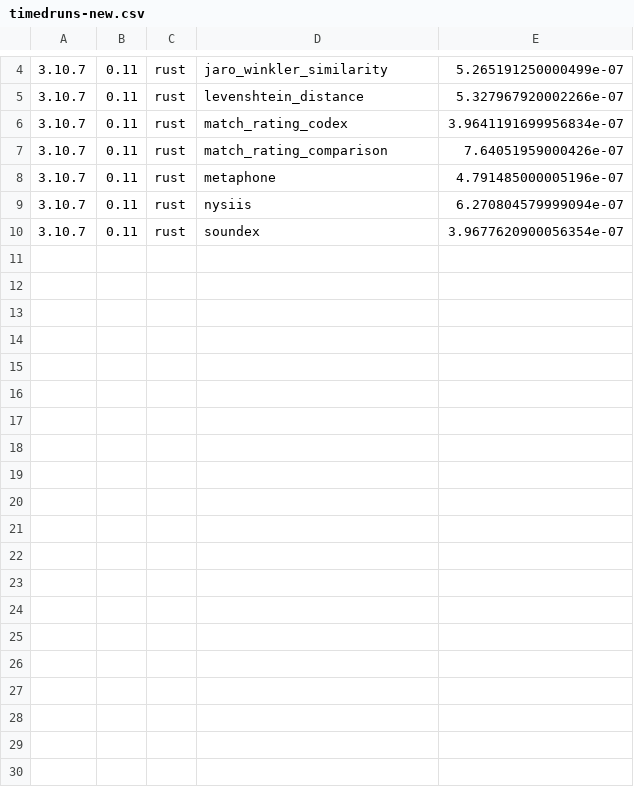
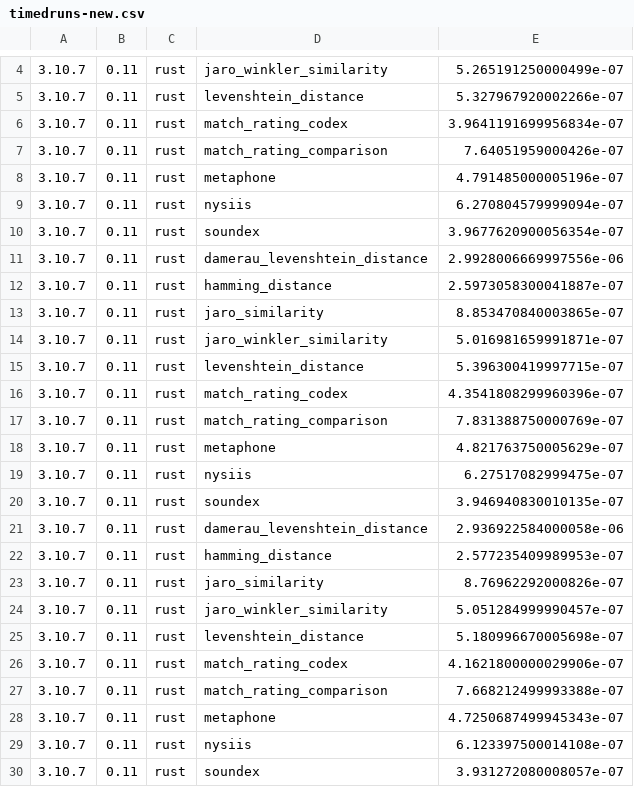
Before and after one commit to jamesturk/jellyfish, a CSV file: benchmarks/timedruns-new.csv, drawn as a sheet; only a part is shown, gaps mark what is left out.

Commit message:
fix timedruns for new layout

```diff
--- a/benchmarks/timedruns-new.csv
+++ b/benchmarks/timedruns-new.csv
@@ -10 +10,21 @@
 3.10.7,0.11,rust,soundex,3.9677620900056354e-07
+3.10.7,0.11,rust,damerau_levenshtein_distance,2.9928006669997556e-06
+3.10.7,0.11,rust,hamming_distance,2.5973058300041887e-07
+3.10.7,0.11,rust,jaro_similarity,8.853470840003865e-07
+3.10.7,0.11,rust,jaro_winkler_similarity,5.016981659991871e-07
+3.10.7,0.11,rust,levenshtein_distance,5.396300419997715e-07
+3.10.7,0.11,rust,match_rating_codex,4.3541808299960396e-07
+3.10.7,0.11,rust,match_rating_comparison,7.831388750000769e-07
+3.10.7,0.11,rust,metaphone,4.821763750005629e-07
+3.10.7,0.11,rust,nysiis,6.27517082999475e-07
+3.10.7,0.11,rust,soundex,3.946940830010135e-07
+3.10.7,0.11,rust,damerau_levenshtein_distance,2.936922584000058e-06
+3.10.7,0.11,rust,hamming_distance,2.577235409989953e-07
+3.10.7,0.11,rust,jaro_similarity,8.76962292000826e-07
+3.10.7,0.11,rust,jaro_winkler_similarity,5.051284999990457e-07
+3.10.7,0.11,rust,levenshtein_distance,5.180996670005698e-07
+3.10.7,0.11,rust,match_rating_codex,4.1621800000029906e-07
+3.10.7,0.11,rust,match_rating_comparison,7.668212499993388e-07
+3.10.7,0.11,rust,metaphone,4.7250687499945343e-07
+3.10.7,0.11,rust,nysiis,6.123397500014108e-07
+3.10.7,0.11,rust,soundex,3.931272080008057e-07
```
Also changed, not shown: 3 other files.
